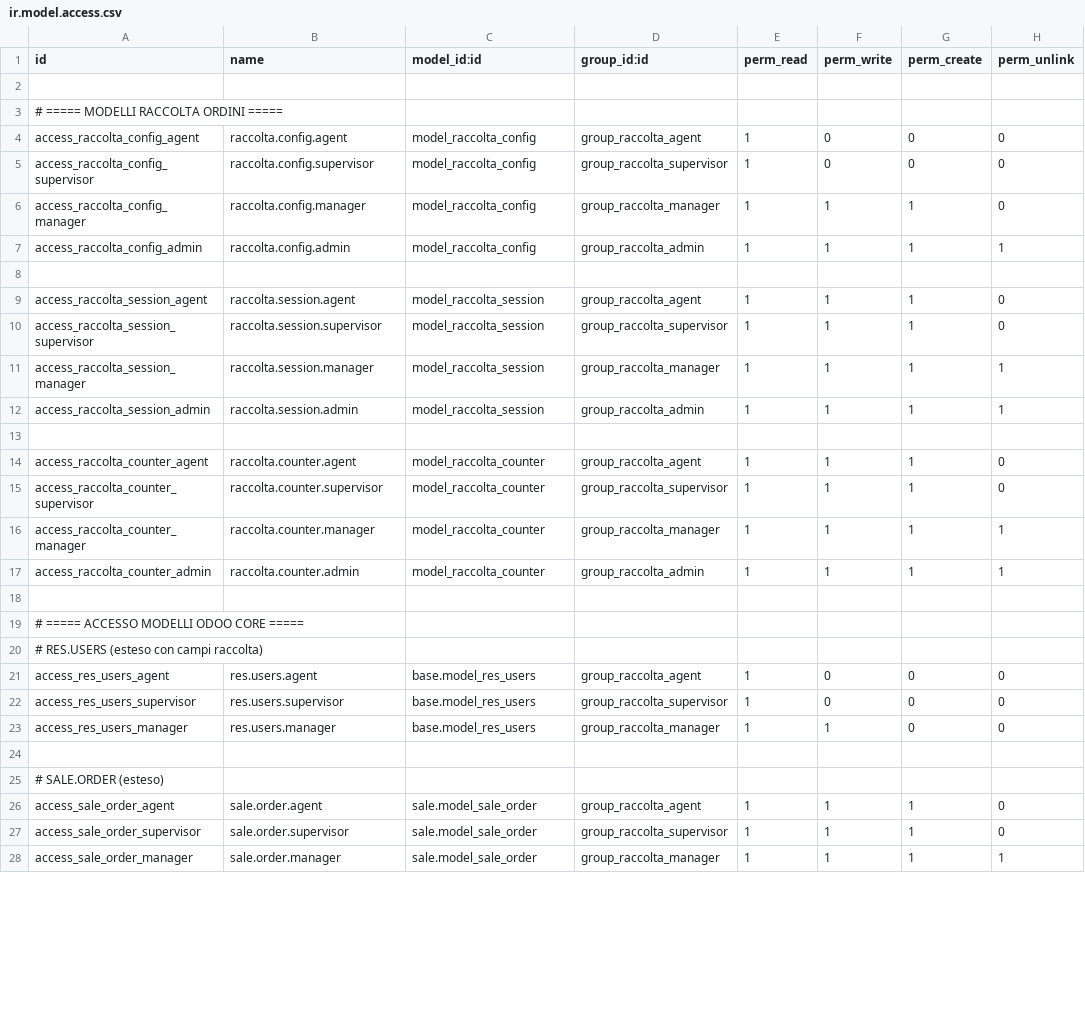
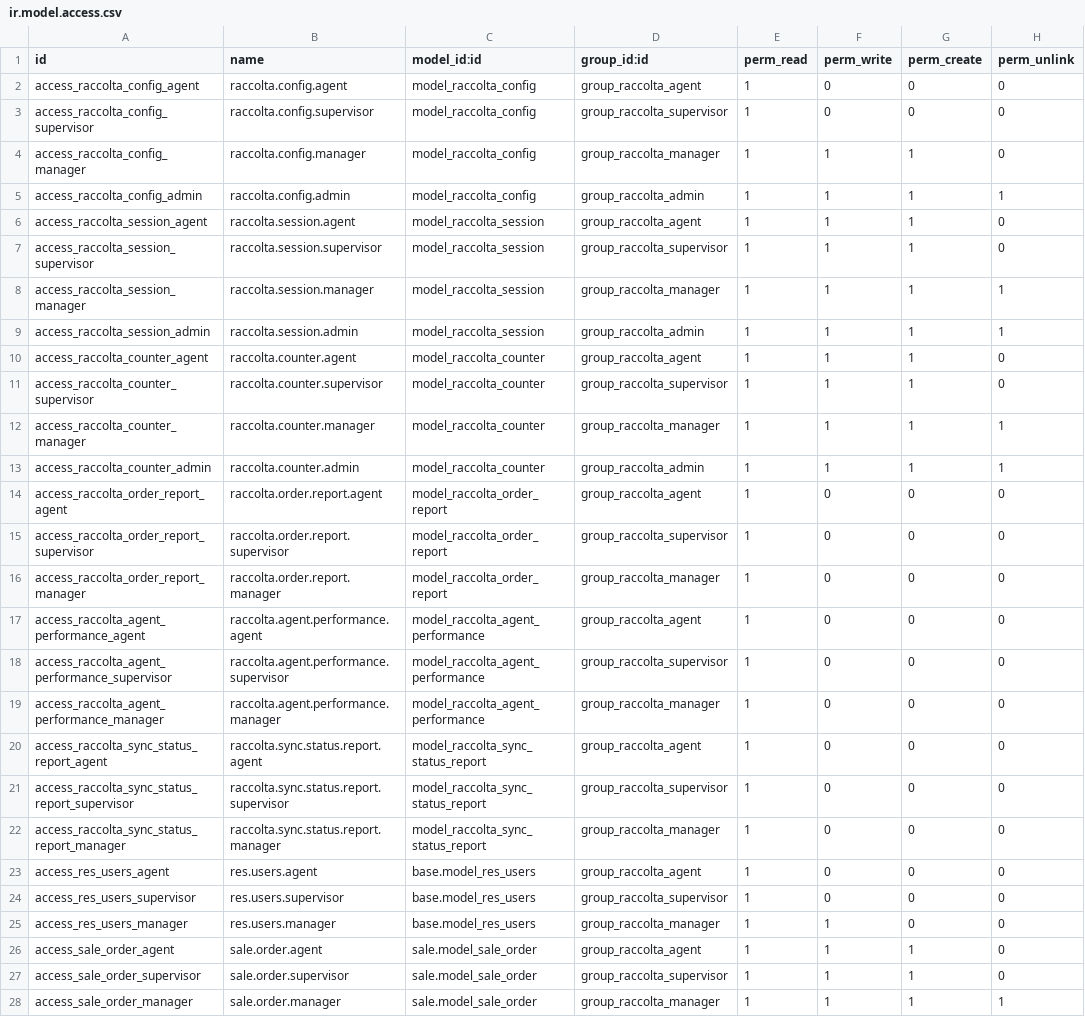
Before and after one commit to grazrib/Custom-Module-Odoo-16, a CSV file: raccolta_ordini/security/ir.model.access.csv, drawn as a sheet; only a part is shown; removed rows and columns are numbered as before the commit, all else as after; the diff covers the shown part only; the diff names each change by its address in the sheet, - before the commit and + after, or states it on an @@ line.

```diff
--- a/raccolta_ordini/security/ir.model.access.csv
+++ b/raccolta_ordini/security/ir.model.access.csv
-row 2: (empty)
-row 3: # ===== MODELLI RACCOLTA ORDINI =====
-row 8: (empty)
-row 13: (empty)
-row 14: (empty)
+row 14: access_raccolta_order_report_agent | raccolta.order.report.agent | model_raccolta_order_report | group_raccolta_agent | 1 | 0 | 0 | 0
-row 19: # ===== ACCESSO MODELLI ODOO CORE =====
-row 20: # RES.USERS (esteso con campi raccolta)
+row 15: access_raccolta_order_report_supervisor | raccolta.order.report.supervisor | model_raccolta_order_report | group_raccolta_supervisor | 1 | 0 | 0 | 0
+row 16: access_raccolta_order_report_manager | raccolta.order.report.manager | model_raccolta_order_report | group_raccolta_manager | 1 | 0 | 0 | 0
+row 17: access_raccolta_agent_performance_agent | raccolta.agent.performance.agent | model_raccolta_agent_performance | group_raccolta_agent | 1 | 0 | 0 | 0
+row 18: access_raccolta_agent_performance_supervisor | raccolta.agent.performance.supervisor | model_raccolta_agent_performance | group_raccolta_supervisor | 1 | 0 | 0 | 0
+row 19: access_raccolta_agent_performance_manager | raccolta.agent.performance.manager | model_raccolta_agent_performance | group_raccolta_manager | 1 | 0 | 0 | 0
+row 20: access_raccolta_sync_status_report_agent | raccolta.sync.status.report.agent | model_raccolta_sync_status_report | group_raccolta_agent | 1 | 0 | 0 | 0
+row 21: access_raccolta_sync_status_report_supervisor | raccolta.sync.status.report.supervisor | model_raccolta_sync_status_report | group_raccolta_supervisor | 1 | 0 | 0 | 0
+row 22: access_raccolta_sync_status_report_manager | raccolta.sync.status.report.manager | model_raccolta_sync_status_report | group_raccolta_manager | 1 | 0 | 0 | 0
-row 24: (empty)
-row 25: # SALE.ORDER (esteso)
```
Also changed, not shown: 2 added rows, 41 removed rows and 1 moved row elsewhere in this file, 7 other files.
